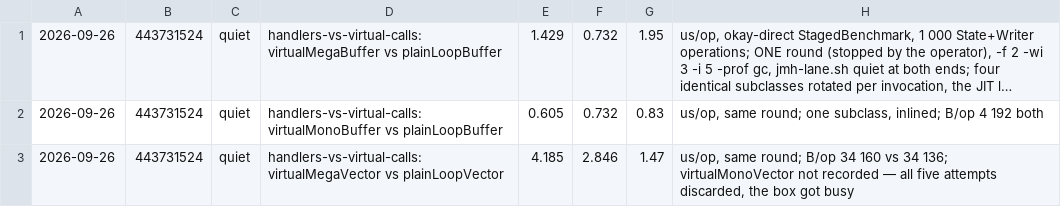
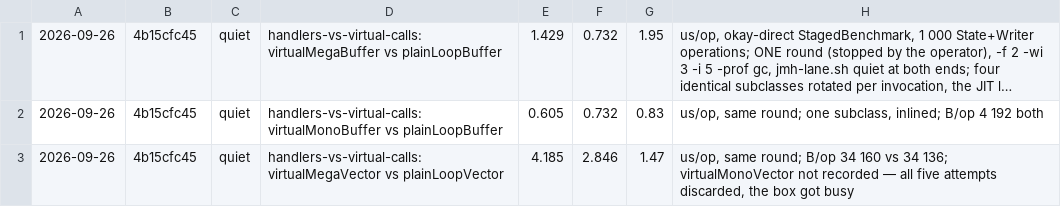
Before and after one commit to sergey-scherbina/okay, a TSV file: src/jmh/history.d/2026-09-26T194625Z-handlers-vs-virtual-calls.tsv, drawn as a sheet; long unchanged cells end in …; the diff names each change by its address in the sheet, - before the commit and + after, or states it on an @@ line.

```diff
--- a/src/jmh/history.d/2026-09-26T194625Z-handlers-vs-virtual-calls.tsv
+++ b/src/jmh/history.d/2026-09-26T194625Z-handlers-vs-virtual-calls.tsv
-B1:B3: 443731524
+B1:B3: 4b15cfc45
```
